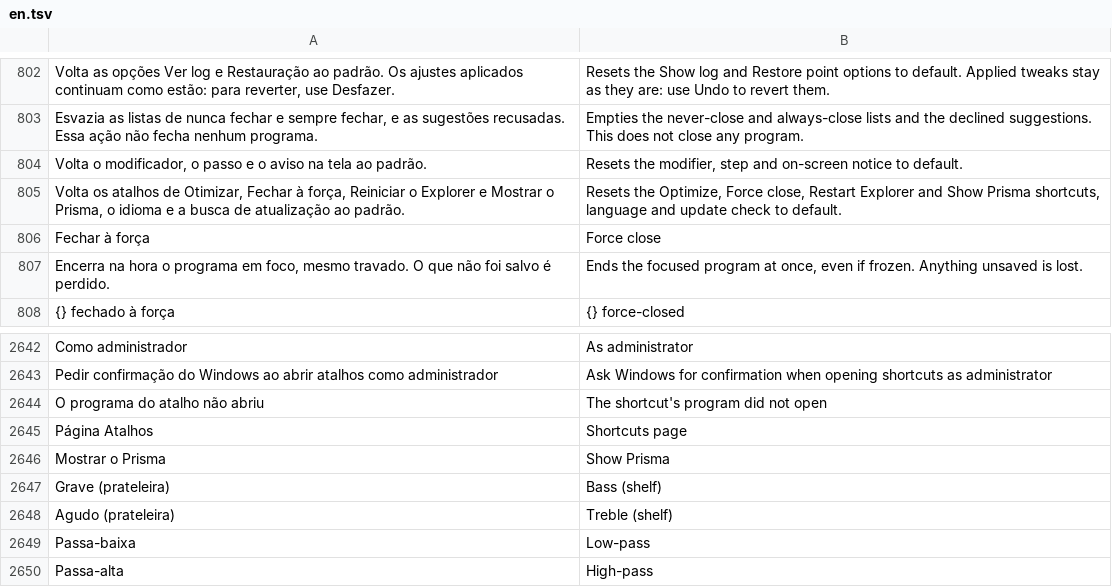
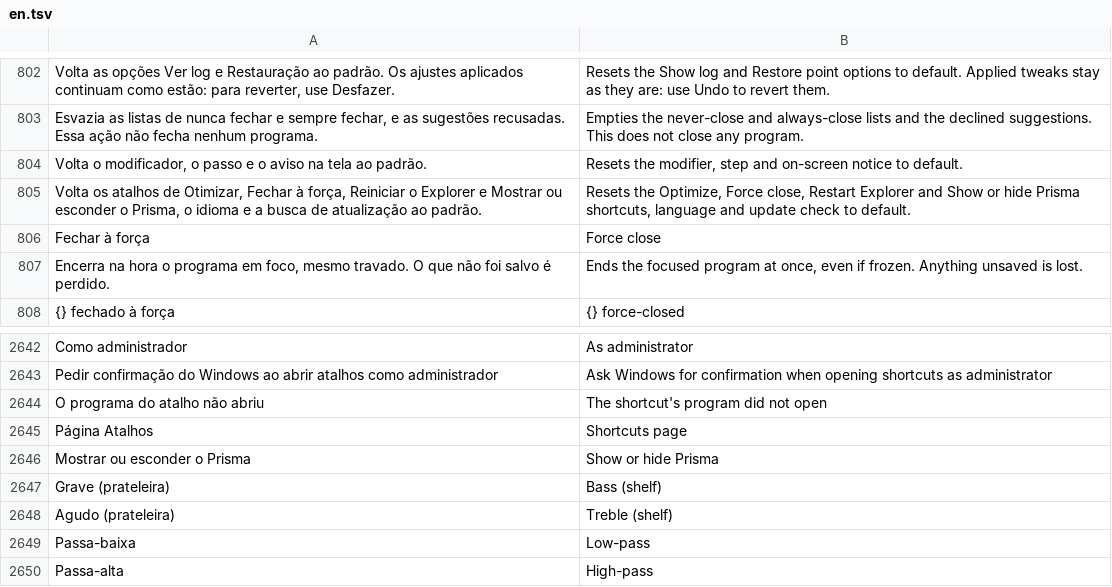
Before and after one commit to maliquem/Prisma, a TSV file: res/en.tsv, drawn as a sheet; only a part is shown, gaps mark what is left out.

```diff
--- a/res/en.tsv
+++ b/res/en.tsv
@@ -804,3 +804,3 @@ Esvazia as listas de nunca fechar e sempre fechar, e as sugestões recusadas. Es
 Volta o modificador, o passo e o aviso na tela ao padrão.	Resets the modifier, step and on-screen notice to default.
-Volta os atalhos de Otimizar, Fechar à força, Reiniciar o Explorer e Mostrar o Prisma, o idioma e a busca de atualização ao padrão.	Resets the Optimize, Force close, Restart Explorer and Show Prisma shortcuts, language and update check to default.
+Volta os atalhos de Otimizar, Fechar à força, Reiniciar o Explorer e Mostrar ou esconder o Prisma, o idioma e a busca de atualização ao padrão.	Resets the Optimize, Force close, Restart Explorer and Show or hide Prisma shortcuts, language and update check to default.
 Fechar à força	Force close
@@ -2645,3 +2645,3 @@ O programa do atalho não abriu	The shortcut's program did not open
 Página Atalhos	Shortcuts page
-Mostrar o Prisma	Show Prisma
+Mostrar ou esconder o Prisma	Show or hide Prisma
 Grave (prateleira)	Bass (shelf)
```
Also changed, not shown: res/es.tsv, res/ru.tsv, 7 other files.
